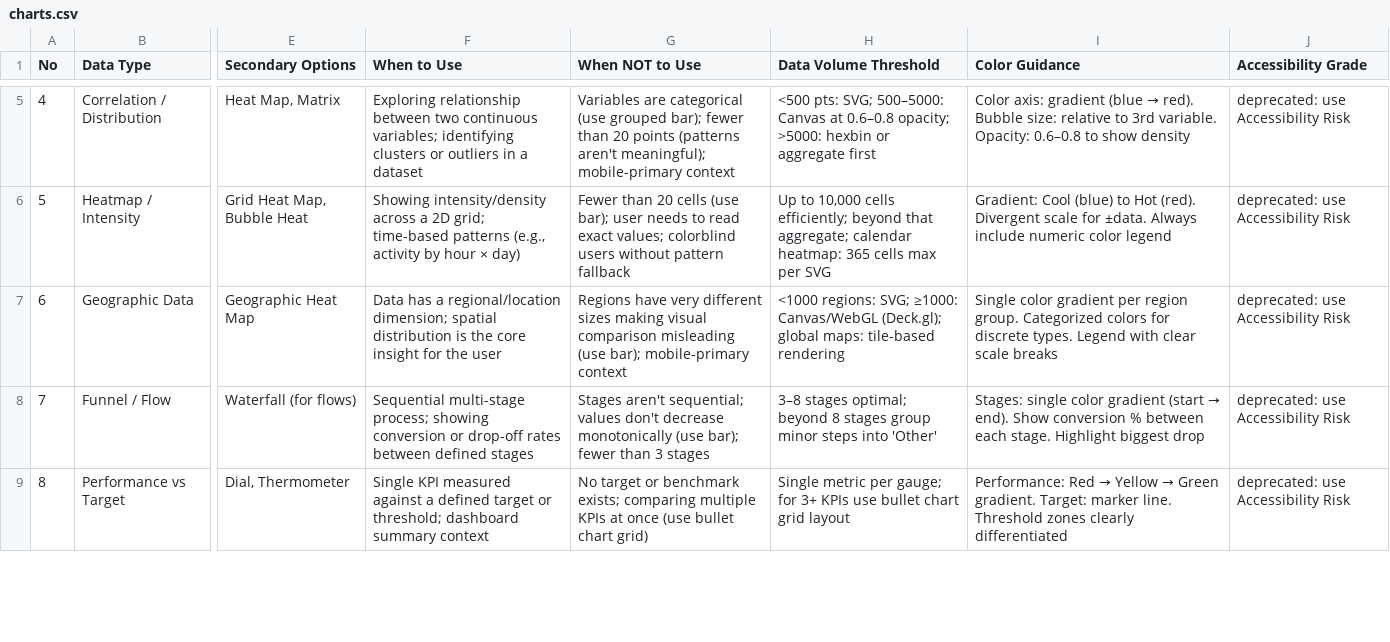
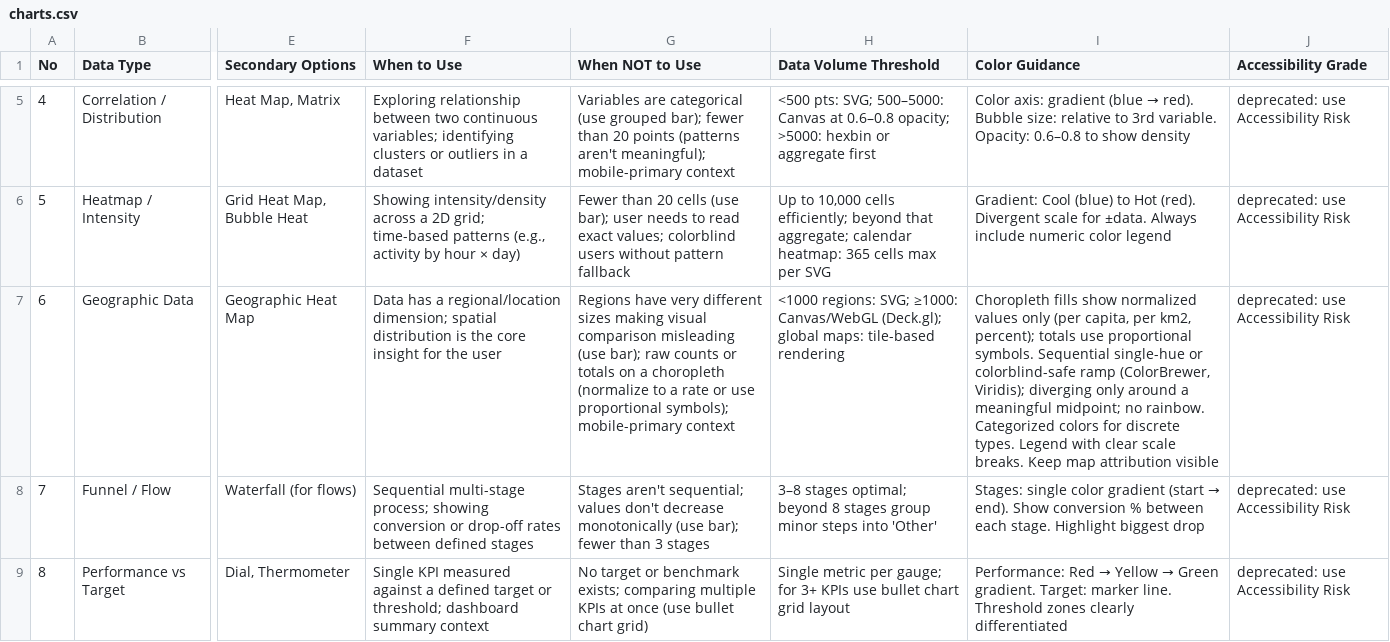
Before and after one commit to mechastrider/comm-relay, a CSV file: .agents/skills/ui-ux-pro-max/data/charts.csv, drawn as a sheet; only a part is shown, gaps mark what is left out; the diff names each change by its address in the sheet, - before the commit and + after, or states it on an @@ line.

```diff
--- a/.agents/skills/ui-ux-pro-max/data/charts.csv
+++ b/.agents/skills/ui-ux-pro-max/data/charts.csv
-G7 (When NOT to Use): …(use bar); mobile-primary context
+G7 (When NOT to Use): …(use bar); raw counts or totals on a choropleth (normalize to a rate or use proportional symbols); mobile-primary context
-I7 (Color Guidance): Single color gradient per region group. Categorized colors for discrete types. Legend with clear scale breaks
+I7 (Color Guidance): Choropleth fills show normalized values only (per capita, per km2, percent); totals use proportional symbols. Sequential single-hue or colorblind-safe ramp (ColorBrewer, Viridis); diverging only around a meaningful midpoint; no rainbow. Categorized colors for discrete types. Legend with clear scale breaks. Keep map attribution visible
```
Also changed, not shown: .agents/skills/ui-ux-pro-max/data/colors.csv, .agents/skills/ui-ux-pro-max/data/products.csv, 38 other files.
